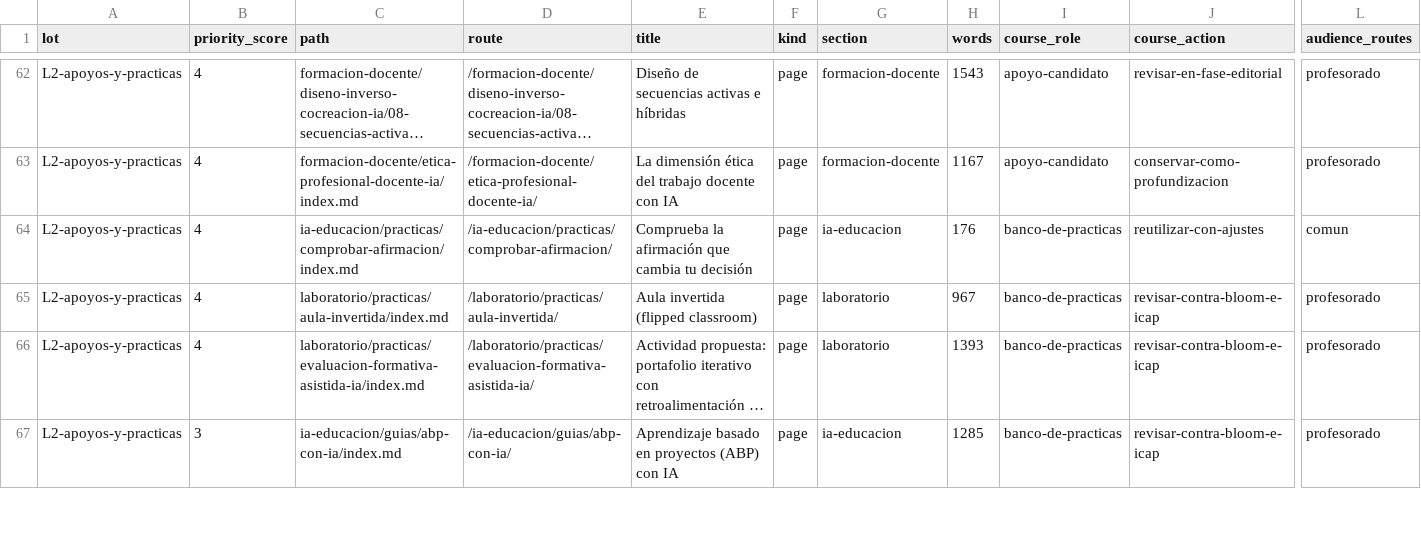
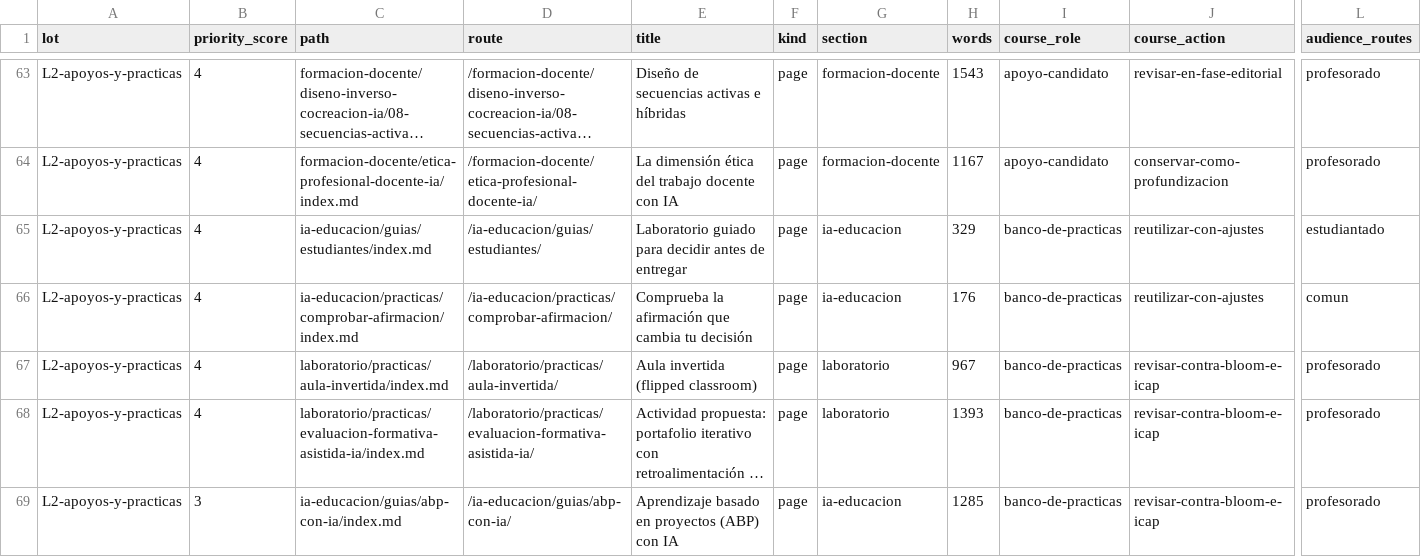
Before and after one commit to arqueon/aprendizaje-ia, a CSV file: docs/editorial/inventarios/2026-08-23-udgia-021/inventario-materiales.csv, drawn as a sheet; only a part is shown, gaps mark what is left out; long unchanged cells end in …; rows hold the shown columns only; the diff covers the shown part only; the diff names each change by its address in the sheet, - before the commit and + after, or states it on an @@ line.

```diff
--- a/docs/editorial/inventarios/2026-08-23-udgia-021/inventario-materiales.csv
+++ b/docs/editorial/inventarios/2026-08-23-udgia-021/inventario-materiales.csv
+row 65: L2-apoyos-y-practicas | 4 | ia-educacion/guias/estudiantes/index.md | /ia-educacion/guias/estudiantes/ | Laboratorio guiado para decidir antes de entregar | page | ia-educacion | 329 | banco-de-practicas | reutilizar-con-ajustes | estudiantado
```
Also changed, not shown: 3 added rows, 1 removed row and 3 edited cells elsewhere in this file, docs/editorial/inventarios/2026-08-23-contexto/cola-contexto.csv, docs/editorial/inventarios/2026-08-23-hugo/inventario-paginas.csv, 35 other files.
